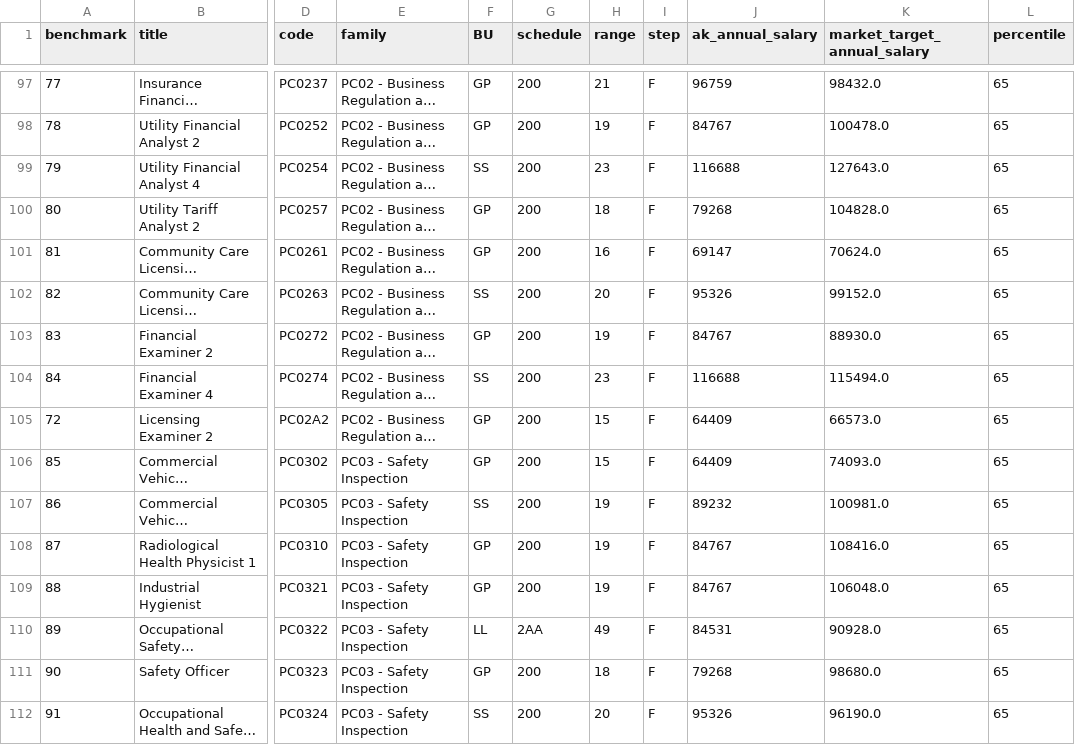
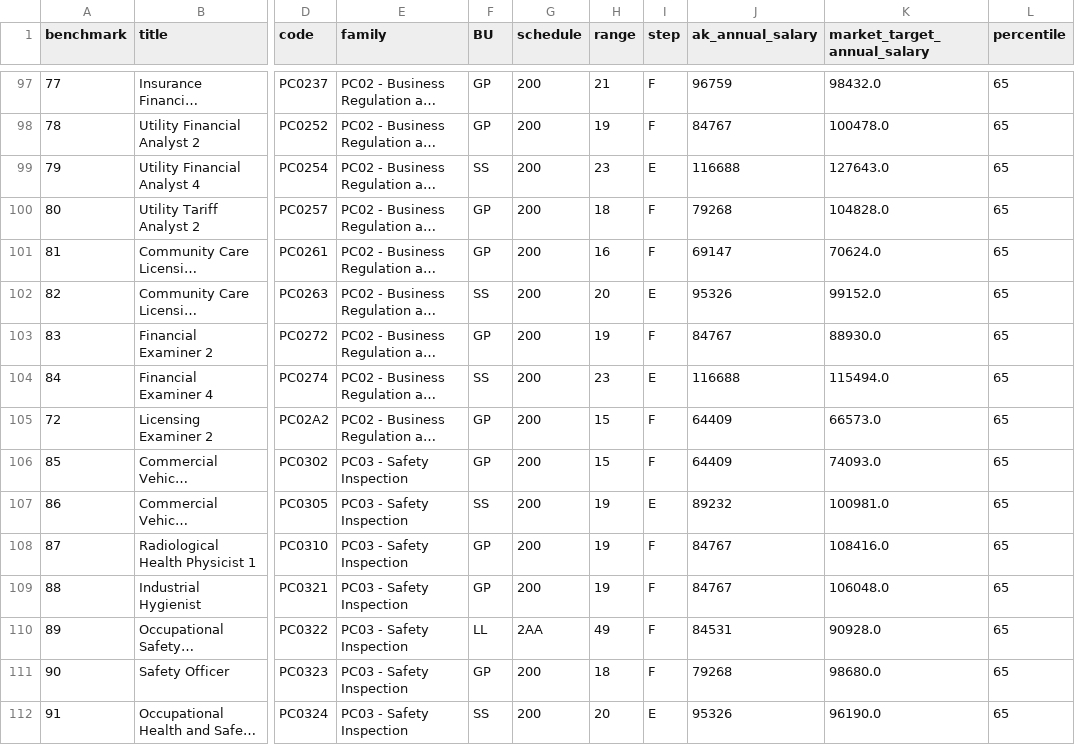
Before and after one commit to daveskoster/AK_Salary_Study, a CSV file: SegalData/processed/market65thpercentilemidpoint.csv, drawn as a sheet; only a part is shown, gaps mark what is left out; long unchanged cells end in …; the diff covers the shown part only; the diff names each change by its address in the sheet, - before the commit and + after, or states it on an @@ line.

```diff
--- a/SegalData/processed/market65thpercentilemidpoint.csv
+++ b/SegalData/processed/market65thpercentilemidpoint.csv
-I99 (step): F
+I99 (step): E
-I102 (step): F
+I102 (step): E
-I104 (step): F
+I104 (step): E
-I107 (step): F
+I107 (step): E
-I112 (step): F
+I112 (step): E
```
Also changed, not shown: 110 edited cells elsewhere in this file, SegalData/processed/market50thpercentilemidpoint.csv, full_p65_with_nearest.csv, 13 other files.
